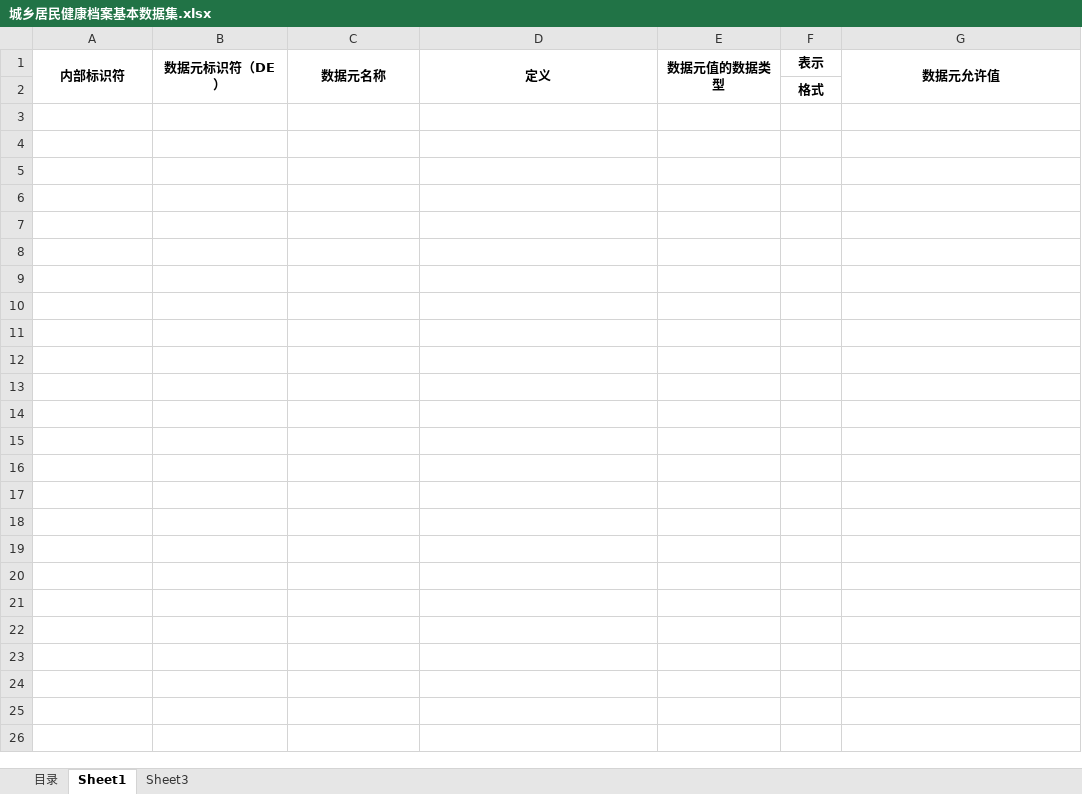
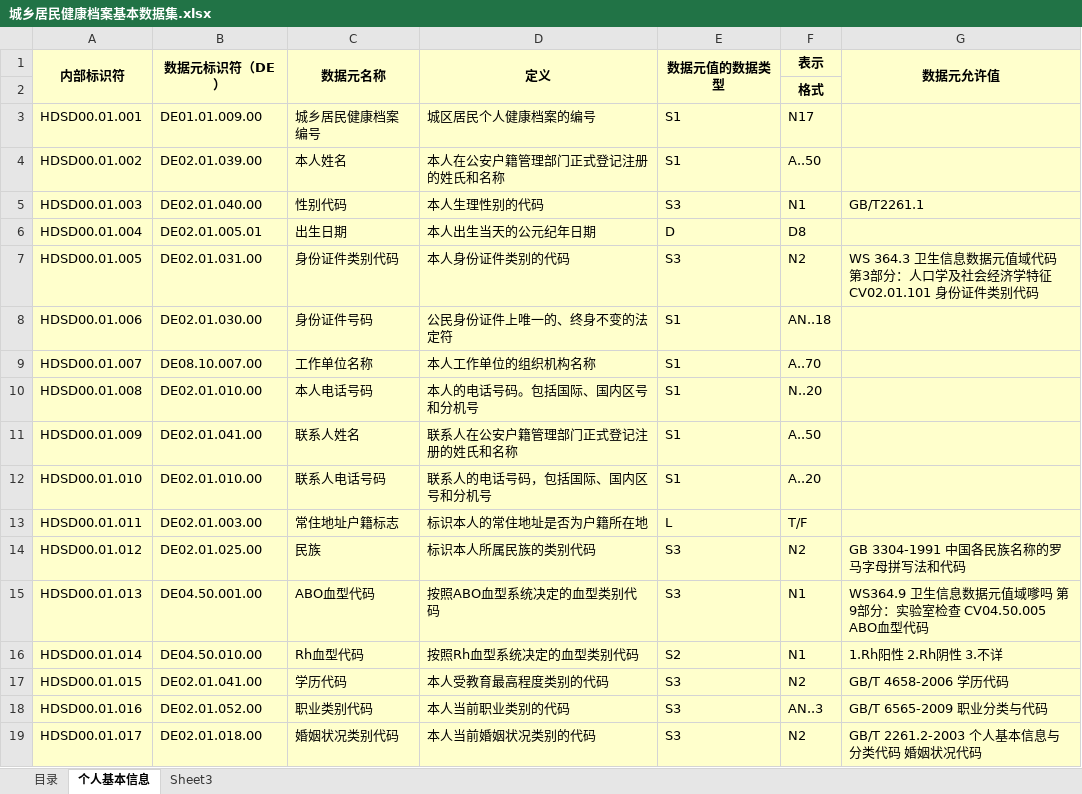
Before and after one commit to bltcn/healthcaredatastandard, an Excel workbook: 成品/R1/城乡居民健康档案基本数据集/城乡居民健康档案基本数据集.xlsx, sheet 个人基本信息, drawn as a sheet; only a part is shown; values as stored, in another font and other column widths than the file's, no borders; the diff covers the shown part only; the diff names each change by its address in the sheet, - before the commit and + after, or states it on an @@ line.

```diff
--- a/成品/R1/城乡居民健康档案基本数据集/城乡居民健康档案基本数据集.xlsx (sheet 个人基本信息)
+++ b/成品/R1/城乡居民健康档案基本数据集/城乡居民健康档案基本数据集.xlsx (sheet 个人基本信息)
-sheet tab: Sheet1
+sheet tab: 个人基本信息
-A1:G2 fill: none
+A1:G2 fill: #FFFFCC
+row 3: HDSD00.01.001 | DE01.01.009.00 | 城乡居民健康档案编号 | 城区居民个人健康档案的编号 | S1 | N17
+row 4: HDSD00.01.002 | DE02.01.039.00 | 本人姓名 | 本人在公安户籍管理部门正式登记注册的姓氏和名称 | S1 | A..50
+row 5: HDSD00.01.003 | DE02.01.040.00 | 性别代码 | 本人生理性别的代码 | S3 | N1 | GB/T2261.1
+row 6: HDSD00.01.004 | DE02.01.005.01 | 出生日期 | 本人出生当天的公元纪年日期 | D | D8
+row 7: HDSD00.01.005 | DE02.01.031.00 | 身份证件类别代码 | 本人身份证件类别的代码 | S3 | N2 | WS 364.3 卫生信息数据元值域代码 第3部分：人口学及社会经济学特征 CV02.01.101 身份证件类别代码
+row 8: HDSD00.01.006 | DE02.01.030.00 | 身份证件号码 | 公民身份证件上唯一的、终身不变的法定符 | S1 | AN..18
+row 9: HDSD00.01.007 | DE08.10.007.00 | 工作单位名称 | 本人工作单位的组织机构名称 | S1 | A..70
+row 10: HDSD00.01.008 | DE02.01.010.00 | 本人电话号码 | 本人的电话号码。包括国际、国内区号和分机号 | S1 | N..20
+row 11: HDSD00.01.009 | DE02.01.041.00 | 联系人姓名 | 联系人在公安户籍管理部门正式登记注册的姓氏和名称 | S1 | A..50
+row 12: HDSD00.01.010 | DE02.01.010.00 | 联系人电话号码 | 联系人的电话号码，包括国际、国内区号和分机号 | S1 | A..20
+row 13: HDSD00.01.011 | DE02.01.003.00 | 常住地址户籍标志 | 标识本人的常住地址是否为户籍所在地 | L | T/F
+row 14: HDSD00.01.012 | DE02.01.025.00 | 民族 | 标识本人所属民族的类别代码 | S3 | N2 | GB 3304-1991 中国各民族名称的罗马字母拼写法和代码
+row 15: HDSD00.01.013 | DE04.50.001.00 | ABO血型代码 | 按照ABO血型系统决定的血型类别代码 | S3 | N1 | WS364.9 卫生信息数据元值域嗲吗 第9部分：实验室检查 CV04.50.005 ABO血型代码
+row 16: HDSD00.01.014 | DE04.50.010.00 | Rh血型代码 | 按照Rh血型系统决定的血型类别代码 | S2 | N1 | 1.Rh阳性 2.Rh阴性 3.不详
+row 17: HDSD00.01.015 | DE02.01.041.00 | 学历代码 | 本人受教育最高程度类别的代码 | S3 | N2 | GB/T 4658-2006 学历代码
+row 18: HDSD00.01.016 | DE02.01.052.00 | 职业类别代码 | 本人当前职业类别的代码 | S3 | AN..3 | GB/T 6565-2009 职业分类与代码
+row 19: HDSD00.01.017 | DE02.01.018.00 | 婚姻状况类别代码 | 本人当前婚姻状况类别的代码 | S3 | N2 | GB/T 2261.2-2003 个人基本信息与分类代码 婚姻状况代码
```
Also changed, not shown: 25 added rows elsewhere in this sheet.
